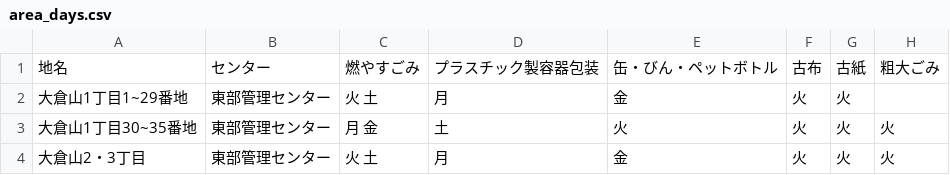
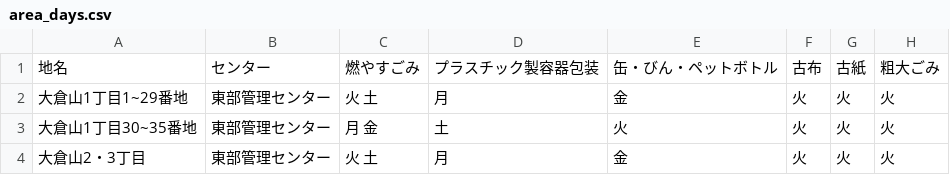
Before and after one commit to shirokuma413/5374, a CSV file: data/area_days.csv, drawn as a sheet; only a part is shown.

Commit message:
Update area_days.csv

```diff
--- a/data/area_days.csv
+++ b/data/area_days.csv
@@ -1,3 +1,3 @@
 地名,センター,燃やすごみ,プラスチック製容器包装,缶・びん・ペットボトル,古布,古紙,粗大ごみ
-大倉山1丁目1~29番地,東部管理センター,火 土,月,金,火,火,
+大倉山1丁目1~29番地,東部管理センター,火 土,月,金,火,火,火
 大倉山1丁目30~35番地,東部管理センター,月 金,土,火,火,火,火
```
